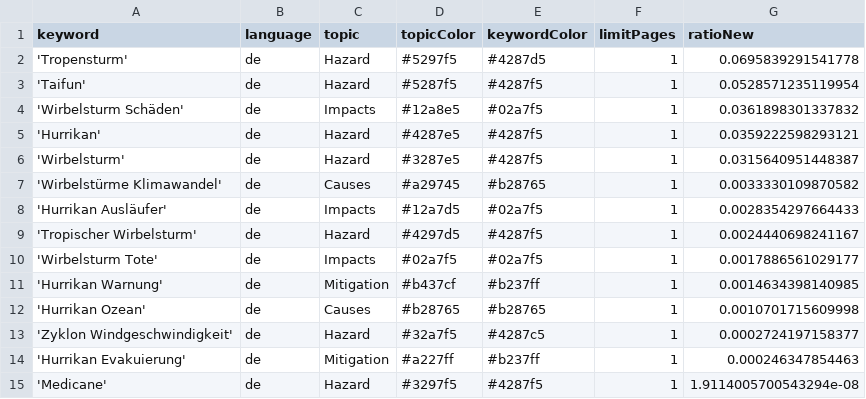
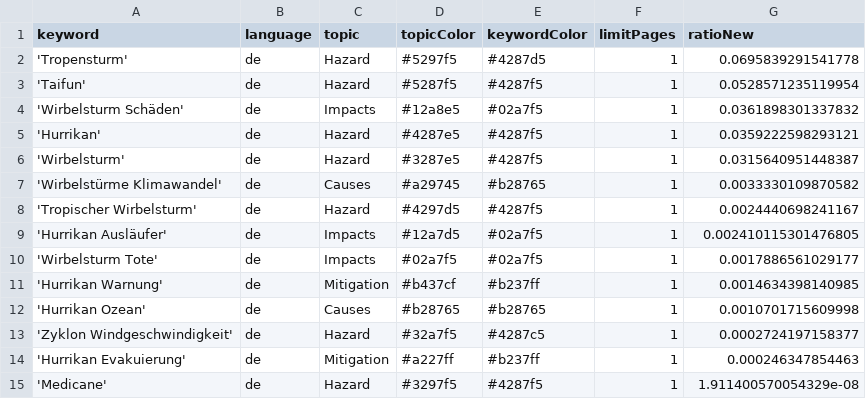
Before and after one commit to liese97-news/HurricaneIsComing, a CSV file: keywords.csv, drawn as a sheet.

Commit message:
Commit from GitHub Actions (harvest:0.0)

```diff
--- a/keywords.csv
+++ b/keywords.csv
@@ -7,4 +7,4 @@ keyword,language,topic,topicColor,keywordColor,limitPages,ratioNew
 'Wirbelstürme Klimawandel',de,Causes,#a29745,#b28765,1,0.0033330109870582
-'Hurrikan Ausläufer',de,Impacts,#12a7d5,#02a7f5,1,0.0028354297664433
 'Tropischer Wirbelsturm',de,Hazard,#4297d5,#4287f5,1,0.0024440698241167
+'Hurrikan Ausläufer',de,Impacts,#12a7d5,#02a7f5,1,0.002410115301476805
 'Wirbelsturm Tote',de,Impacts,#02a7f5,#02a7f5,1,0.0017886561029177
@@ -14,2 +14,2 @@ keyword,language,topic,topicColor,keywordColor,limitPages,ratioNew
 'Hurrikan Evakuierung',de,Mitigation,#a227ff,#b237ff,1,0.000246347854463
-'Medicane',de,Hazard,#3297f5,#4287f5,1,1.9114005700543294e-08
+'Medicane',de,Hazard,#3297f5,#4287f5,1,1.911400570054329e-08
```
